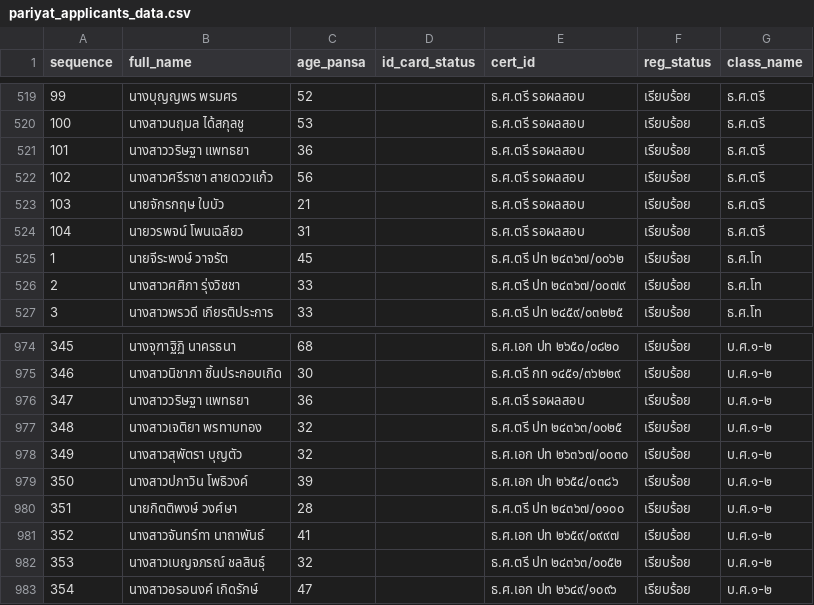
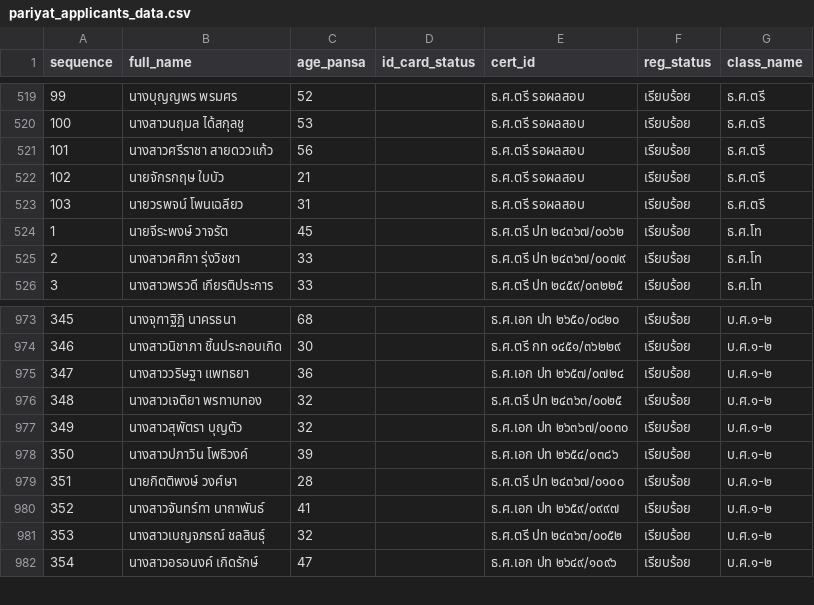
Before and after one commit to Kanjin22/pariyat-search-project, a CSV file: data/pariyat_applicants_data.csv, drawn as a sheet; only a part is shown, gaps mark what is left out; removed rows and columns are numbered as before the commit, all else as after; the diff names each change by its address in the sheet, - before the commit and + after, or states it on an @@ line.

Commit message:
Update pariyat_applicants_data.csv

```diff
--- a/data/pariyat_applicants_data.csv
+++ b/data/pariyat_applicants_data.csv
-row 521: 101 | นางสาววริษฐา แพทธยา | 36 |  | ธ.ศ.ตรี รอผลสอบ | เรียบร้อย | ธ.ศ.ตรี
@@ column A (sequence) renumbered between rows 521 and 523 @@
-E975 (cert_id): ธ.ศ.ตรี รอผลสอบ
+E975 (cert_id): ธ.ศ.เอก ปท ๒๖๕๗/๐๗๒๔
```
